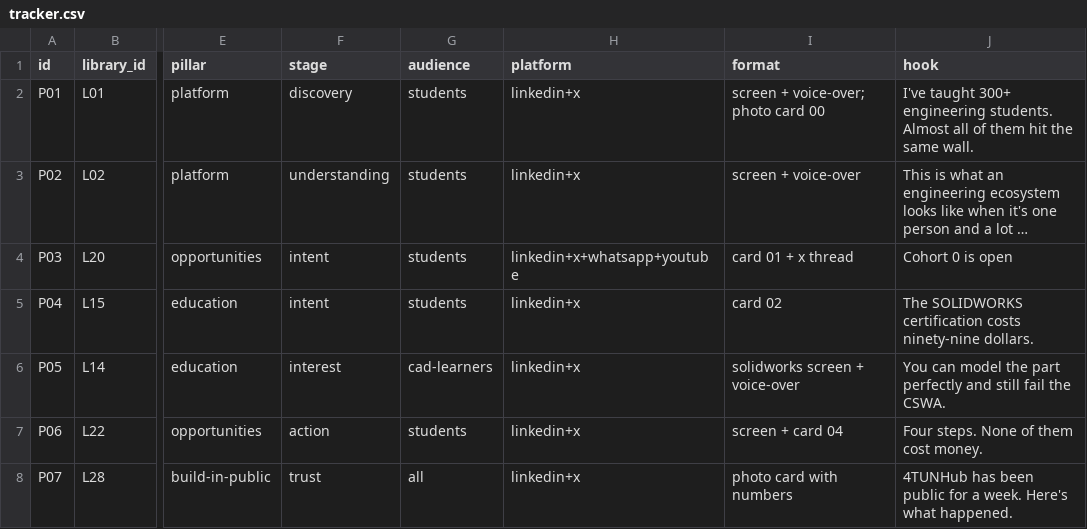
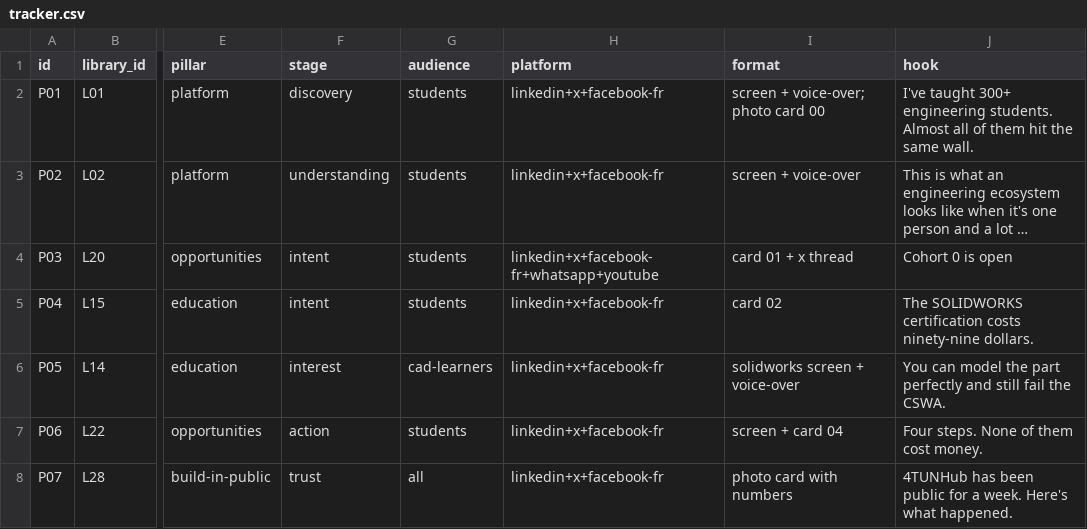
Before and after one commit to AvrelSnow/4TUNHUB, a CSV file: docs/content/tracker.csv, drawn as a sheet; only a part is shown, gaps mark what is left out; long unchanged cells end in …; the diff names each change by its address in the sheet, - before the commit and + after, or states it on an @@ line.

```diff
--- a/docs/content/tracker.csv
+++ b/docs/content/tracker.csv
-H2:H3 (platform): linkedin+x
+H2:H3 (platform): linkedin+x+facebook-fr
-H4 (platform): linkedin+x+whatsapp+youtube
+H4 (platform): linkedin+x+facebook-fr+whatsapp+youtube
-H5:H8 (platform): linkedin+x
+H5:H8 (platform): linkedin+x+facebook-fr
```
Also changed, not shown: 6 other files.
